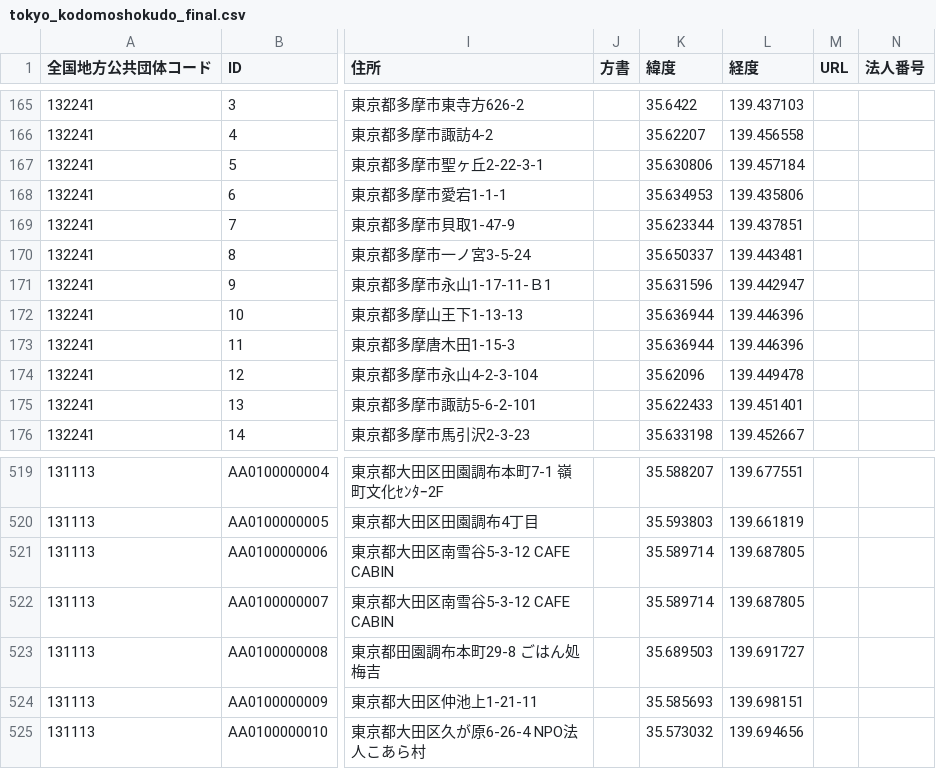
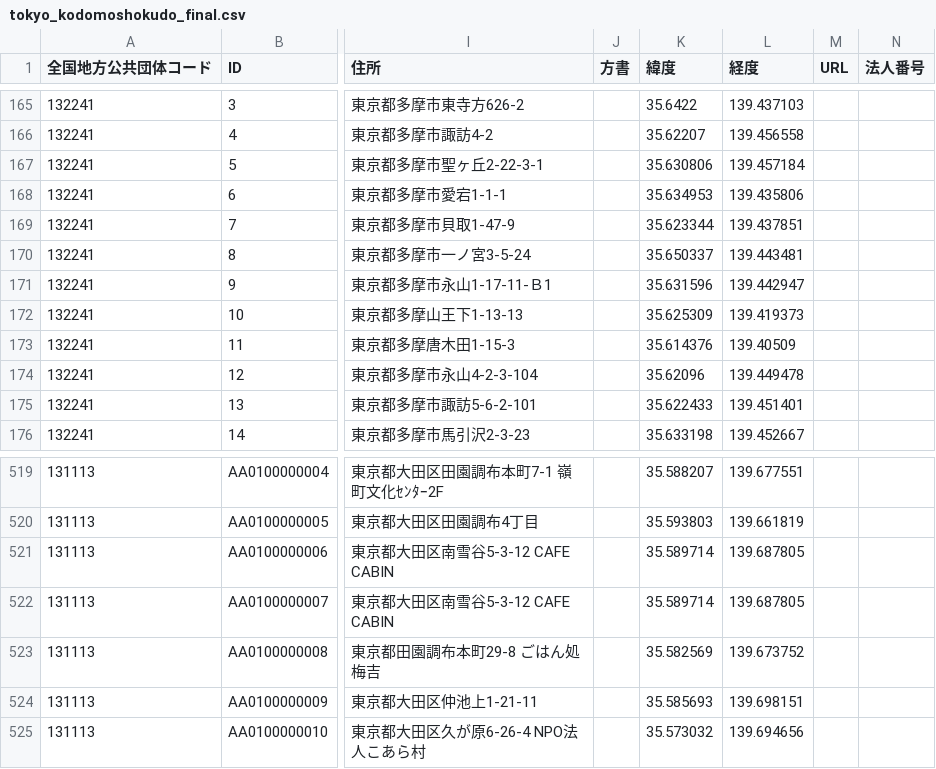
Before and after one commit to rikukaiku/kitchen-baton, a CSV file: data/tokyo_kodomoshokudo_final.csv, drawn as a sheet; only a part is shown, gaps mark what is left out; the diff names each change by its address in the sheet, - before the commit and + after, or states it on an @@ line.

```diff
--- a/data/tokyo_kodomoshokudo_final.csv
+++ b/data/tokyo_kodomoshokudo_final.csv
-K172 (緯度): 35.636944
+K172 (緯度): 35.625309
-L172 (経度): 139.446396
+L172 (経度): 139.419373
-K173 (緯度): 35.636944
+K173 (緯度): 35.614376
-L173 (経度): 139.446396
+L173 (経度): 139.40509
-K523 (緯度): 35.689503
+K523 (緯度): 35.582569
-L523 (経度): 139.691727
+L523 (経度): 139.673752
```
Also changed, not shown: 3 other files.
